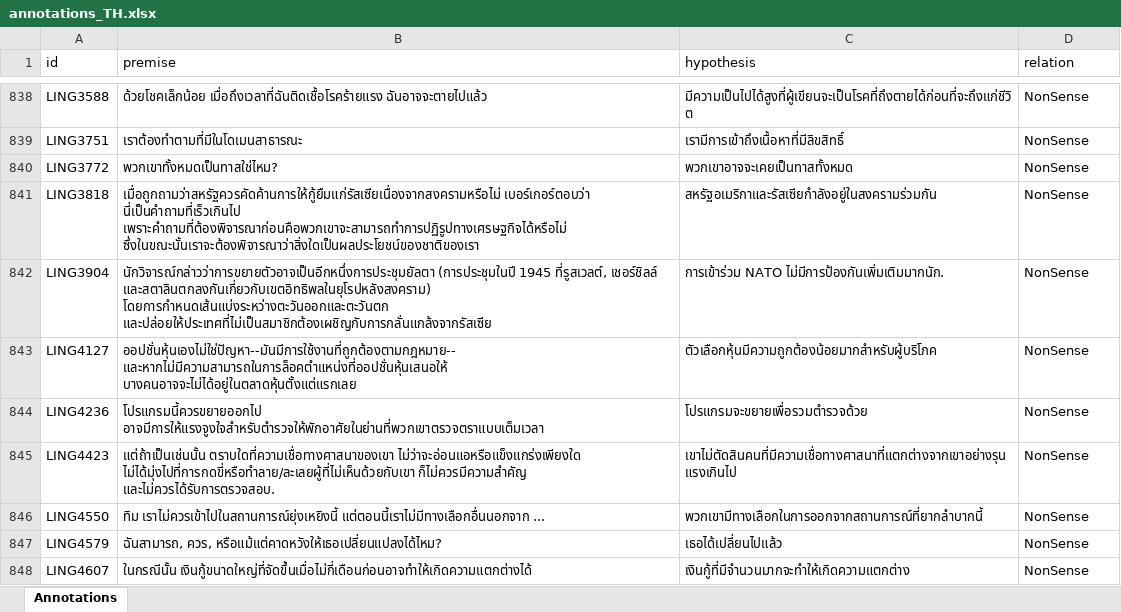
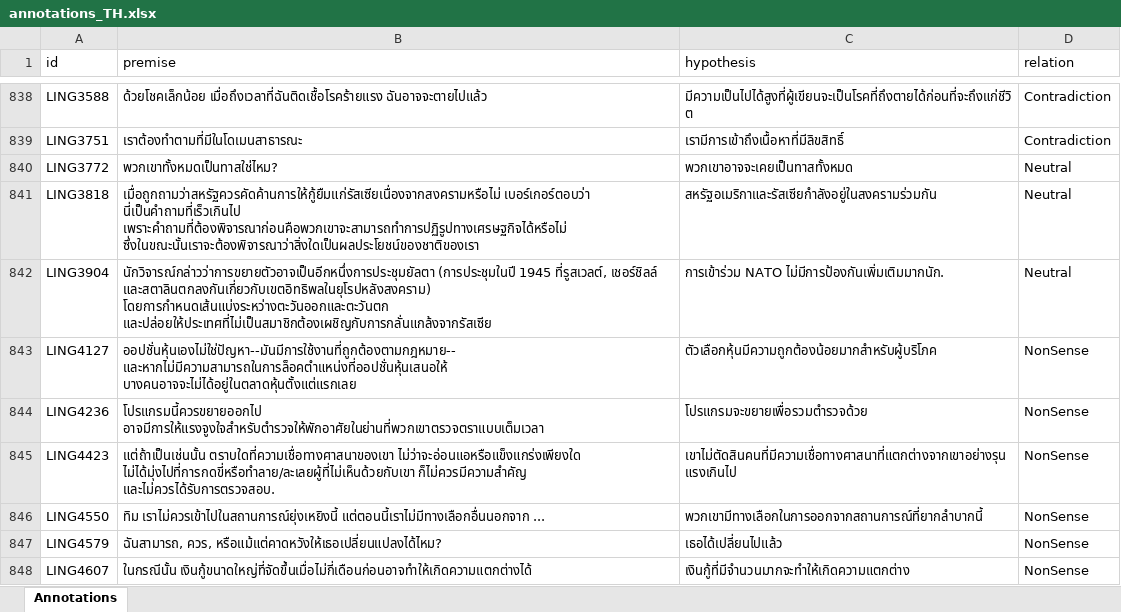
Before and after one commit to Muhsabrys/EasyAnnotation, an Excel workbook: Annotations/annotations_TH.xlsx, sheet Annotations, drawn as a sheet; only a part is shown, gaps mark what is left out; values as stored, in another font and other column widths than the file's, no borders; the diff covers the shown part only; the diff names each change by its address in the sheet, - before the commit and + after, or states it on an @@ line.

Commit message:
Update Thai annotations

```diff
--- a/Annotations/annotations_TH.xlsx (sheet Annotations)
+++ b/Annotations/annotations_TH.xlsx (sheet Annotations)
-D838:D839 (relation): NonSense
+D838:D839 (relation): Contradiction
-D840:D842 (relation): NonSense
+D840:D842 (relation): Neutral
```
Also changed, not shown: 26 edited cells elsewhere in this sheet.
